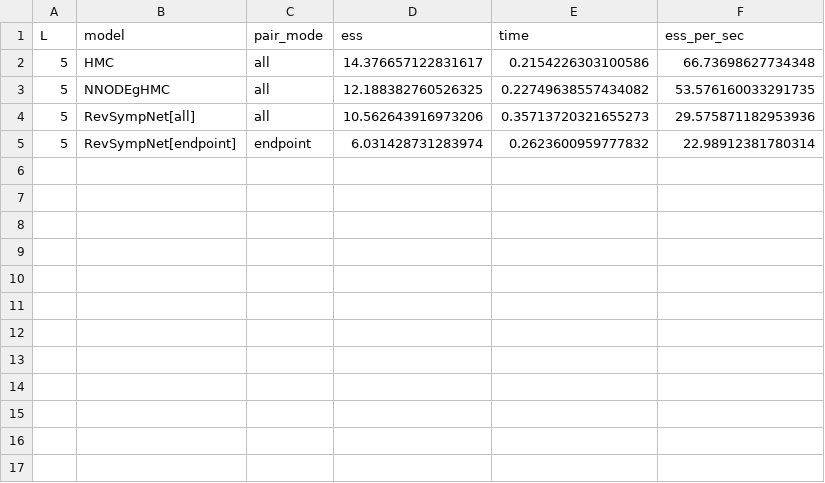
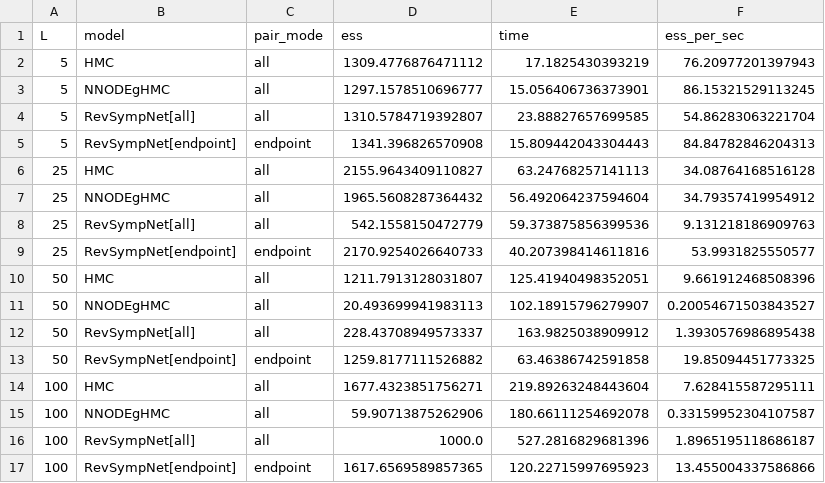
Before and after one commit to abrahme/approximate-hamiltorch, a CSV file: experiments/trajectory_length.csv, drawn as a sheet.

```diff
--- a/experiments/trajectory_length.csv
+++ b/experiments/trajectory_length.csv
@@ -1,5 +1,17 @@
 L,model,pair_mode,ess,time,ess_per_sec
-5,HMC,all,14.376657122831617,0.2154226303100586,66.73698627734348
-5,NNODEgHMC,all,12.188382760526325,0.22749638557434082,53.576160033291735
-5,RevSympNet[all],all,10.562643916973206,0.35713720321655273,29.575871182953936
-5,RevSympNet[endpoint],endpoint,6.031428731283974,0.2623600959777832,22.98912381780314
+5,HMC,all,1309.4776876471112,17.1825430393219,76.20977201397943
+5,NNODEgHMC,all,1297.1578510696777,15.056406736373901,86.15321529113245
+5,RevSympNet[all],all,1310.5784719392807,23.88827657699585,54.86283063221704
+5,RevSympNet[endpoint],endpoint,1341.396826570908,15.809442043304443,84.84782846204313
+25,HMC,all,2155.9643409110827,63.24768257141113,34.08764168516128
+25,NNODEgHMC,all,1965.5608287364432,56.492064237594604,34.79357419954912
+25,RevSympNet[all],all,542.1558150472779,59.373875856399536,9.131218186909763
+25,RevSympNet[endpoint],endpoint,2170.9254026640733,40.207398414611816,53.9931825550577
+50,HMC,all,1211.7913128031807,125.41940498352051,9.661912468508396
+50,NNODEgHMC,all,20.493699941983113,102.18915796279907,0.20054671503843527
+50,RevSympNet[all],all,228.43708949573337,163.9825038909912,1.3930576986895438
+50,RevSympNet[endpoint],endpoint,1259.8177111526882,63.46386742591858,19.85094451773325
+100,HMC,all,1677.4323851756271,219.89263248443604,7.628415587295111
+100,NNODEgHMC,all,59.90713875262906,180.66111254692078,0.33159952304107587
+100,RevSympNet[all],all,1000.0,527.2816829681396,1.8965195118686187
+100,RevSympNet[endpoint],endpoint,1617.6569589857365,120.22715997695923,13.455004337586866
```
Also changed, not shown: experiments/pair_mode.csv, experiments/rmhmc_results.csv, 37 other files.
